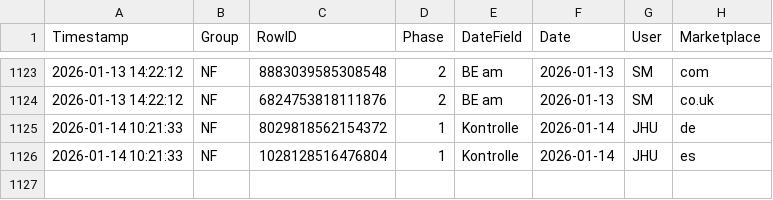
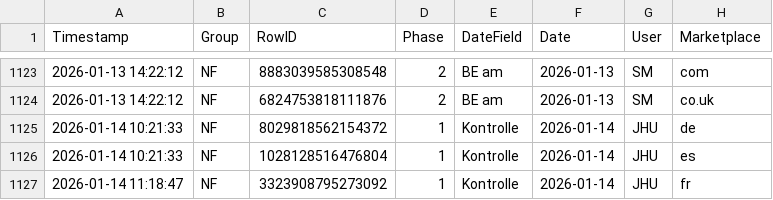
Before and after one commit to fmossig/smartsheet-tracker, a CSV file: tracking_data/change_history.csv, drawn as a sheet; only a part is shown, gaps mark what is left out; the diff names each change by its address in the sheet, - before the commit and + after, or states it on an @@ line.

```diff
--- a/tracking_data/change_history.csv
+++ b/tracking_data/change_history.csv
+row 1127: 2026-01-14 11:18:47 | NF | 3323908795273092 | 1 | Kontrolle | 2026-01-14 | JHU | fr
```
Also changed, not shown: 1 other file.
